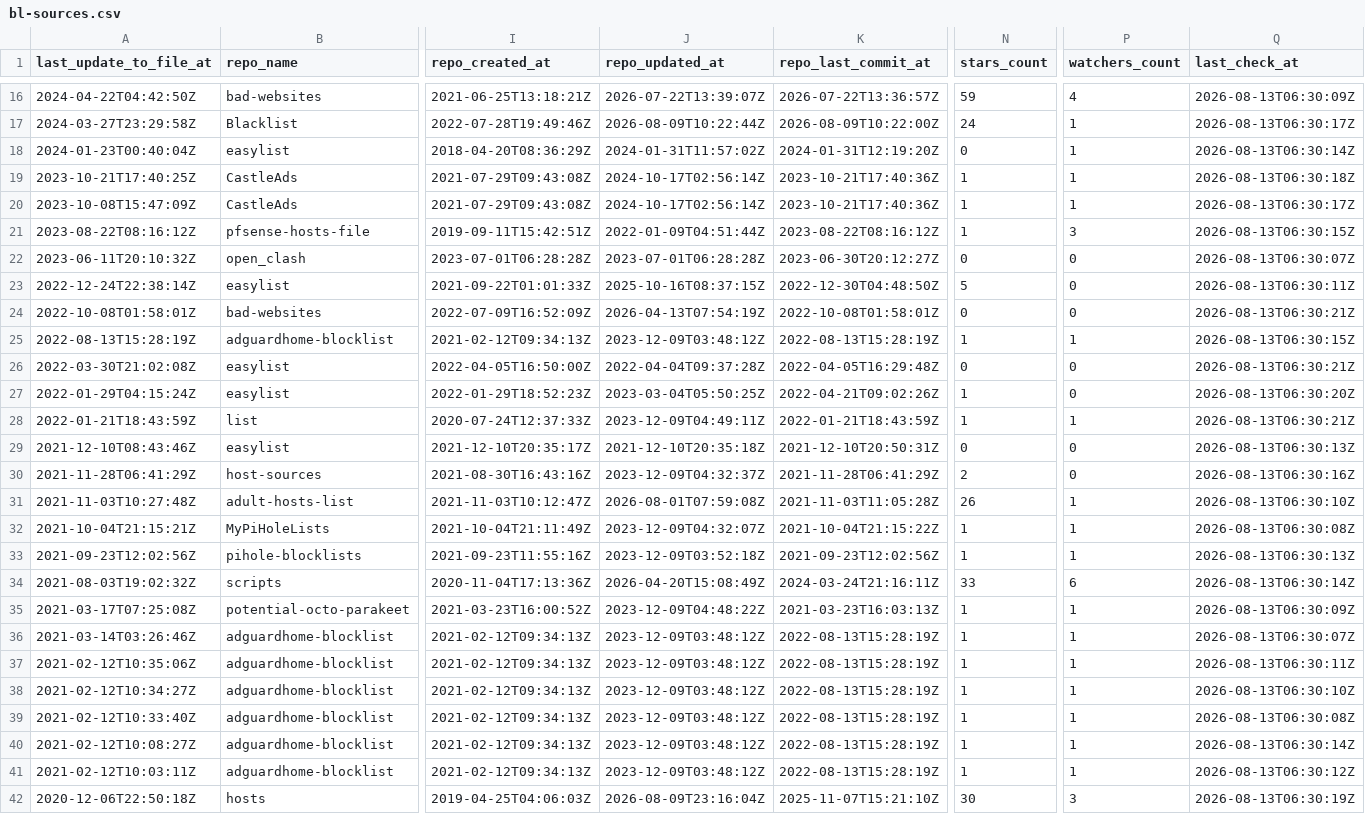
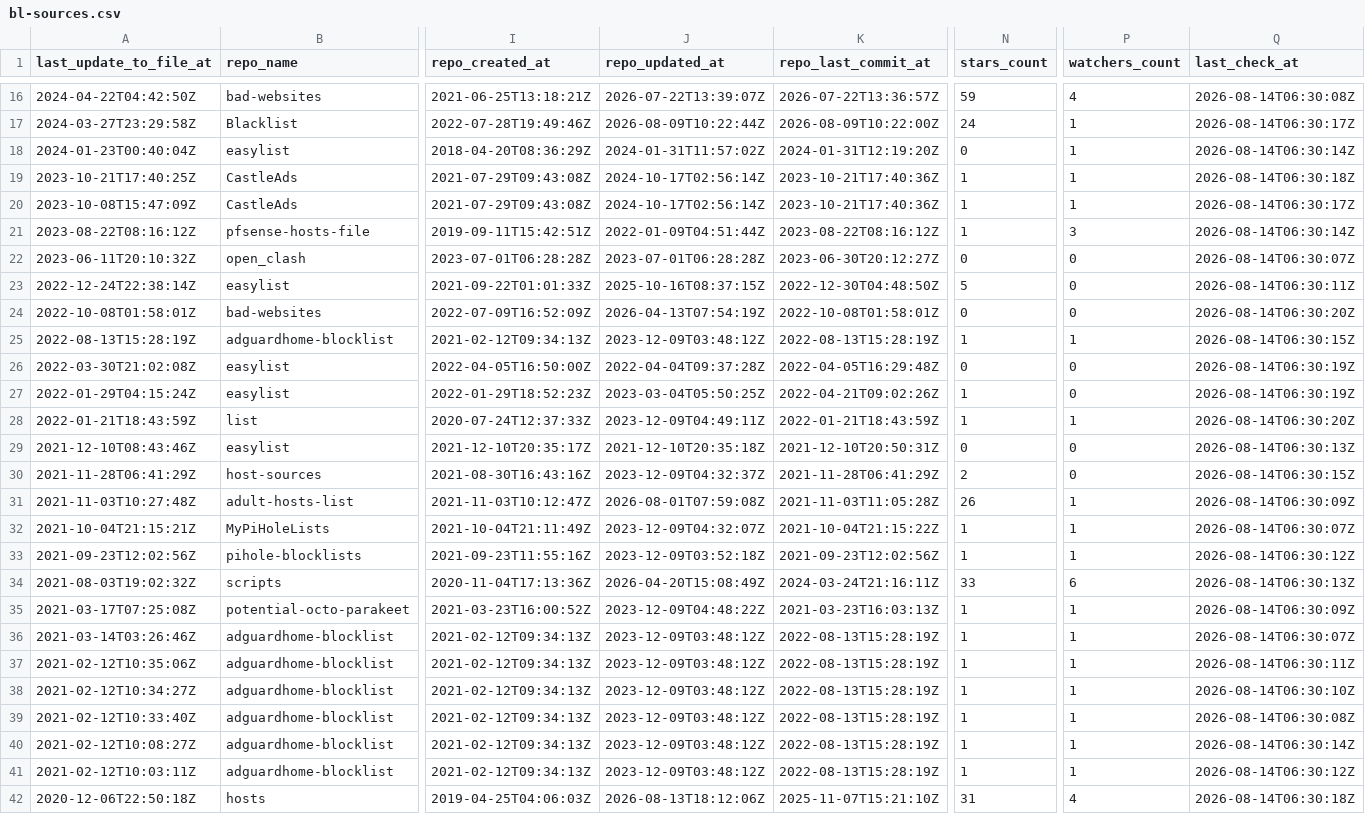
Before and after one commit to Bon-Appetit/porn-domains, a CSV file: blacklist/bl-sources.csv, drawn as a sheet; only a part is shown, gaps mark what is left out; the diff covers the shown part only; the diff names each change by its address in the sheet, - before the commit and + after, or states it on an @@ line.

```diff
--- a/blacklist/bl-sources.csv
+++ b/blacklist/bl-sources.csv
-Q16 (last_check_at): 2026-08-13T06:30:09Z
+Q16 (last_check_at): 2026-08-14T06:30:08Z
-Q17 (last_check_at): 2026-08-13T06:30:17Z
+Q17 (last_check_at): 2026-08-14T06:30:17Z
-Q18 (last_check_at): 2026-08-13T06:30:14Z
+Q18 (last_check_at): 2026-08-14T06:30:14Z
-Q19 (last_check_at): 2026-08-13T06:30:18Z
+Q19 (last_check_at): 2026-08-14T06:30:18Z
-Q20 (last_check_at): 2026-08-13T06:30:17Z
+Q20 (last_check_at): 2026-08-14T06:30:17Z
-Q21 (last_check_at): 2026-08-13T06:30:15Z
+Q21 (last_check_at): 2026-08-14T06:30:14Z
-Q22 (last_check_at): 2026-08-13T06:30:07Z
+Q22 (last_check_at): 2026-08-14T06:30:07Z
-Q23 (last_check_at): 2026-08-13T06:30:11Z
+Q23 (last_check_at): 2026-08-14T06:30:11Z
-Q24 (last_check_at): 2026-08-13T06:30:21Z
+Q24 (last_check_at): 2026-08-14T06:30:20Z
-Q25 (last_check_at): 2026-08-13T06:30:15Z
+Q25 (last_check_at): 2026-08-14T06:30:15Z
-Q26 (last_check_at): 2026-08-13T06:30:21Z
+Q26 (last_check_at): 2026-08-14T06:30:19Z
-Q27 (last_check_at): 2026-08-13T06:30:20Z
+Q27 (last_check_at): 2026-08-14T06:30:19Z
-Q28 (last_check_at): 2026-08-13T06:30:21Z
+Q28 (last_check_at): 2026-08-14T06:30:20Z
-Q29 (last_check_at): 2026-08-13T06:30:13Z
+Q29 (last_check_at): 2026-08-14T06:30:13Z
-Q30 (last_check_at): 2026-08-13T06:30:16Z
+Q30 (last_check_at): 2026-08-14T06:30:15Z
-Q31 (last_check_at): 2026-08-13T06:30:10Z
+Q31 (last_check_at): 2026-08-14T06:30:09Z
-Q32 (last_check_at): 2026-08-13T06:30:08Z
+Q32 (last_check_at): 2026-08-14T06:30:07Z
-Q33 (last_check_at): 2026-08-13T06:30:13Z
+Q33 (last_check_at): 2026-08-14T06:30:12Z
-Q34 (last_check_at): 2026-08-13T06:30:14Z
+Q34 (last_check_at): 2026-08-14T06:30:13Z
-Q35 (last_check_at): 2026-08-13T06:30:09Z
+Q35 (last_check_at): 2026-08-14T06:30:09Z
-Q36 (last_check_at): 2026-08-13T06:30:07Z
+Q36 (last_check_at): 2026-08-14T06:30:07Z
-Q37 (last_check_at): 2026-08-13T06:30:11Z
+Q37 (last_check_at): 2026-08-14T06:30:11Z
-Q38 (last_check_at): 2026-08-13T06:30:10Z
+Q38 (last_check_at): 2026-08-14T06:30:10Z
-Q39 (last_check_at): 2026-08-13T06:30:08Z
+Q39 (last_check_at): 2026-08-14T06:30:08Z
-Q40 (last_check_at): 2026-08-13T06:30:14Z
+Q40 (last_check_at): 2026-08-14T06:30:14Z
-Q41 (last_check_at): 2026-08-13T06:30:12Z
+Q41 (last_check_at): 2026-08-14T06:30:12Z
-J42 (repo_updated_at): 2026-08-09T23:16:04Z
+J42 (repo_updated_at): 2026-08-13T18:12:06Z
-N42 (stars_count): 30
+N42 (stars_count): 31
-P42 (watchers_count): 3
+P42 (watchers_count): 4
-Q42 (last_check_at): 2026-08-13T06:30:19Z
+Q42 (last_check_at): 2026-08-14T06:30:18Z
```
Also changed, not shown: 2 added rows, 2 removed rows and 31 edited cells elsewhere in this file.
